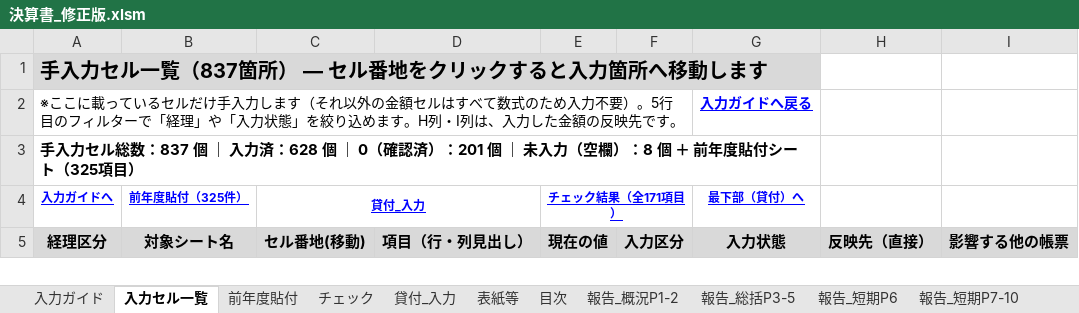
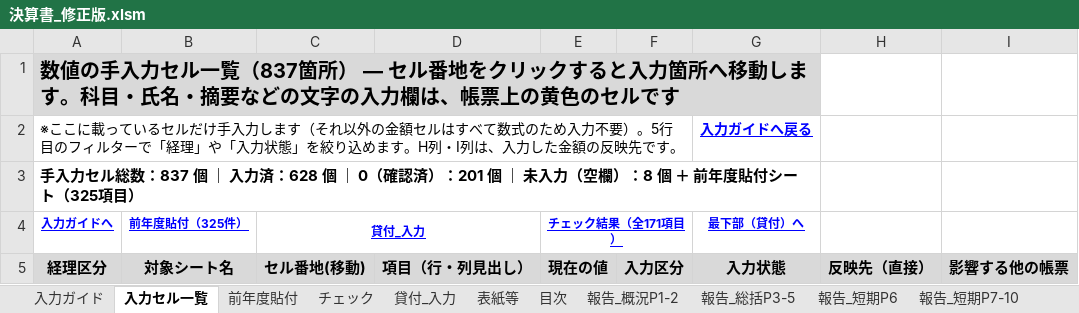
Before and after one commit to iidodo-com/iidodo, an Excel workbook: 決算書_修正版.xlsm, sheet 入力セル一覧, drawn as a sheet; only a part is shown; values as stored, in another font and other column widths than the file's, no borders; conditional formats not drawn; the diff names each change by its address in the sheet, - before the commit and + after, or states it on an @@ line.

```diff
--- a/決算書_修正版.xlsm (sheet 入力セル一覧)
+++ b/決算書_修正版.xlsm (sheet 入力セル一覧)
-A1 (経理区分): 手入力セル一覧（837箇所） ― セル番地をクリックすると入力箇所へ移動します
+A1 (経理区分): 数値の手入力セル一覧（837箇所） ― セル番地をクリックすると入力箇所へ移動します。科目・氏名・摘要などの文字の入力欄は、帳票上の黄色のセルです
```
Also changed, not shown: 2 other files.
